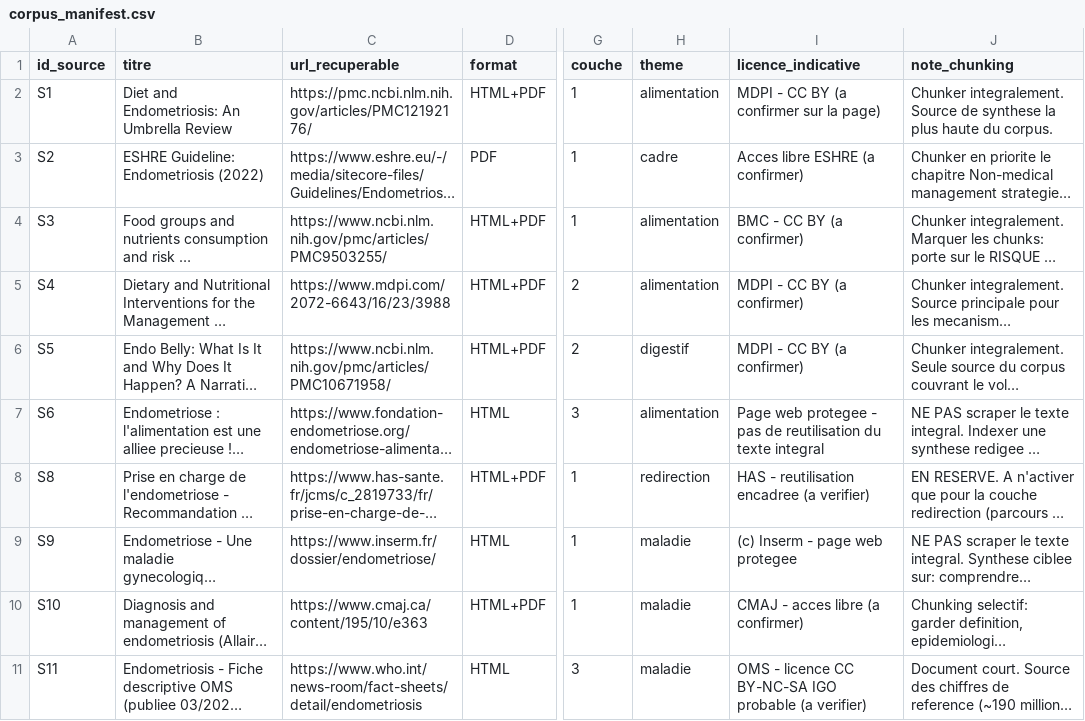
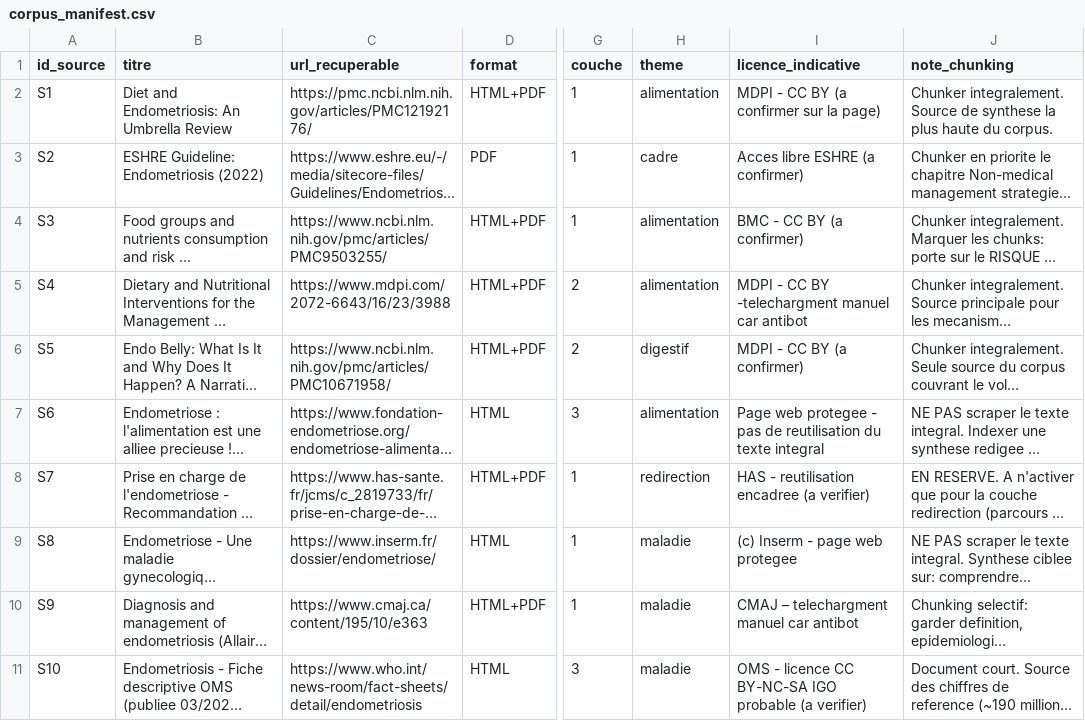
Before and after one commit to SalomeSouque/alimendo_certification_rncp, a CSV file: rag/corpus_manifest.csv, drawn as a sheet; only a part is shown, gaps mark what is left out; long unchanged cells end in …; the diff names each change by its address in the sheet, - before the commit and + after, or states it on an @@ line.

Commit message:
feat(rag): PDF and HTML extraction from corpus_manifest

```diff
--- a/rag/corpus_manifest.csv
+++ b/rag/corpus_manifest.csv
-I5 (licence_indicative): MDPI - CC BY (a confirmer)
+I5 (licence_indicative): MDPI - CC BY -telechargment manuel car antibot
-A8 (id_source): S8
+A8 (id_source): S7
-A9 (id_source): S9
+A9 (id_source): S8
-A10 (id_source): S10
+A10 (id_source): S9
-I10 (licence_indicative): CMAJ - acces libre (a confirmer)
+I10 (licence_indicative): CMAJ – telechargment manuel car antibot
-A11 (id_source): S11
+A11 (id_source): S10
```
Also changed, not shown: 3 other files.
